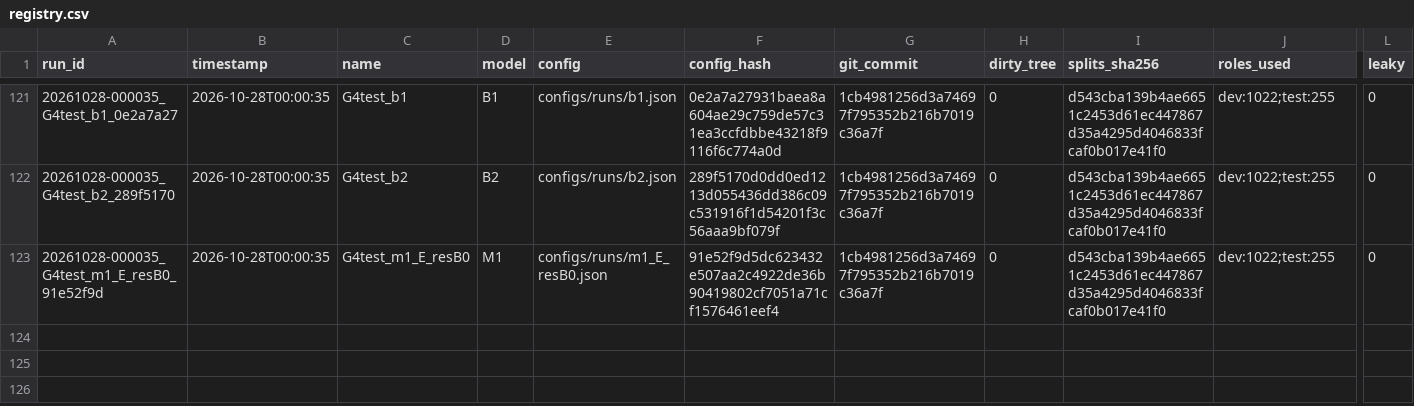
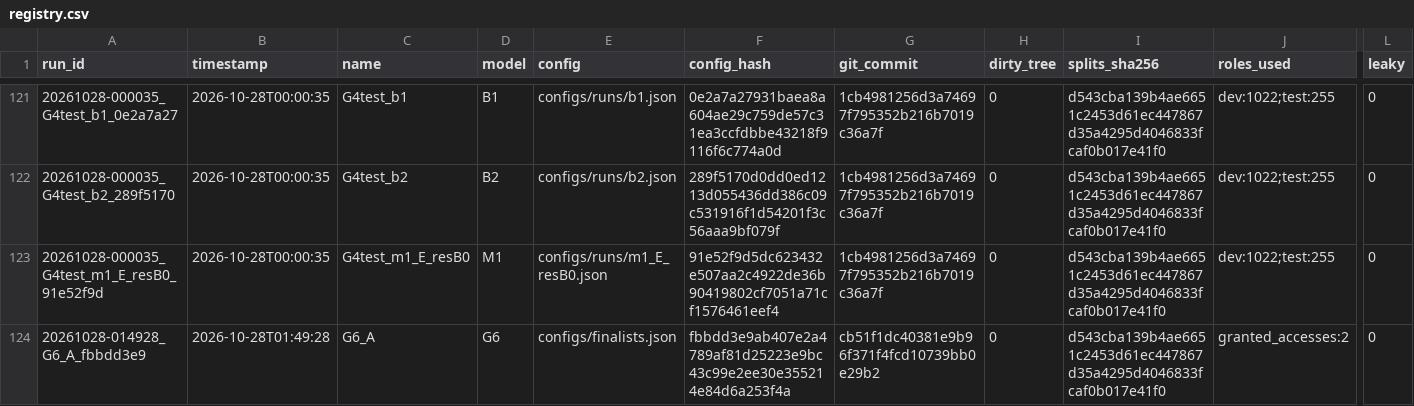
Before and after one commit to QuantitativeBiology/ai-hackathon-cancer_essentiality, a CSV file: results/registry.csv, drawn as a sheet; only a part is shown, gaps mark what is left out; rows hold the shown columns only; the diff names each change by its address in the sheet, - before the commit and + after, or states it on an @@ line.

```diff
--- a/results/registry.csv
+++ b/results/registry.csv
+row 124: 20261028-014928_G6_A_fbbdd3e9 | 2026-10-28T01:49:28 | G6_A | G6 | configs/finalists.json | fbbdd3e9ab407e2a4789af81d25223e9bc43c99e2ee30e355214e84d6a253f4a | cb51f1dc40381e9b96f371f4fcd10739bb0e29b2 | 0 | d543cba139b4ae6651c2453d61ec447867d35a4295d4046833fcaf0b017e41f0 | granted_accesses:2 | 0
```
Also changed, not shown: 5 other files.
